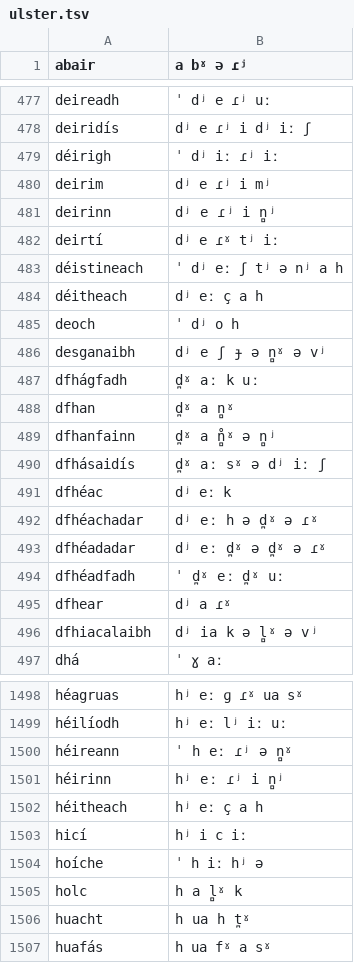
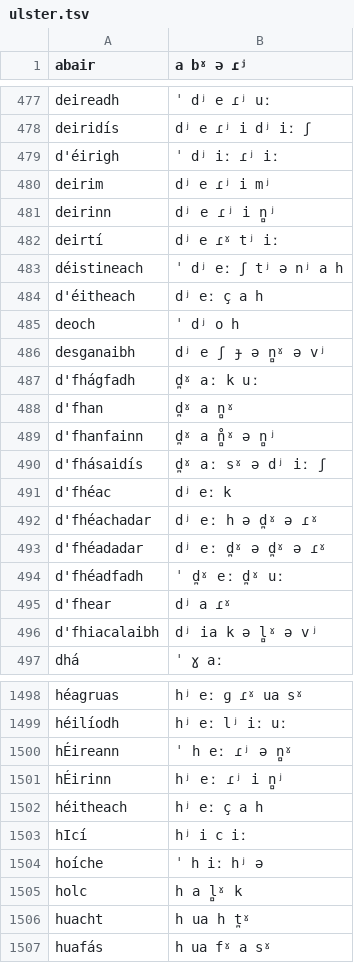
Before and after one commit to jimregan/irish-asr-data, a TSV file: pron/ulster.tsv, drawn as a sheet; only a part is shown, gaps mark what is left out; the diff covers the shown part only.

Commit message:
restore apos

```diff
--- a/pron/ulster.tsv
+++ b/pron/ulster.tsv
@@ -478,3 +478,3 @@ deireadh	ˈ dʲ e ɾʲ uː
 deiridís	 dʲ e ɾʲ i dʲ iː ʃ
-déirigh	ˈ dʲ iː ɾʲ iː
+d'éirigh	ˈ dʲ iː ɾʲ iː
 deirim	 dʲ e ɾʲ i mʲ
@@ -483,15 +483,15 @@ deirtí	 dʲ e ɾˠ tʲ iː
 déistineach	ˈ dʲ eː ʃ tʲ ə nʲ a h
-déitheach	 dʲ eː ç a h
+d'éitheach	 dʲ eː ç a h
 deoch	ˈ dʲ o h
 desganaibh	 dʲ e ʃ ɟ ə n̻ˠ ə vʲ
-dfhágfadh	 d̪ˠ aː k uː
-dfhan	 d̪ˠ a n̻ˠ
-dfhanfainn	 d̪ˠ a n̻̊ˠ ə n̻ʲ
-dfhásaidís	 d̪ˠ aː sˠ ə dʲ iː ʃ
-dfhéac	 dʲ eː k
-dfhéachadar	 dʲ eː h ə d̪ˠ ə ɾˠ
-dfhéadadar	 dʲ eː d̪ˠ ə d̪ˠ ə ɾˠ
-dfhéadfadh	ˈ d̪ˠ eː d̪ˠ uː
-dfhear	 dʲ a ɾˠ
-dfhiacalaibh	 dʲ ia k ə l̻ˠ ə vʲ
+d'fhágfadh	 d̪ˠ aː k uː
+d'fhan	 d̪ˠ a n̻ˠ
+d'fhanfainn	 d̪ˠ a n̻̊ˠ ə n̻ʲ
+d'fhásaidís	 d̪ˠ aː sˠ ə dʲ iː ʃ
+d'fhéac	 dʲ eː k
+d'fhéachadar	 dʲ eː h ə d̪ˠ ə ɾˠ
+d'fhéadadar	 dʲ eː d̪ˠ ə d̪ˠ ə ɾˠ
+d'fhéadfadh	ˈ d̪ˠ eː d̪ˠ uː
+d'fhear	 dʲ a ɾˠ
+d'fhiacalaibh	 dʲ ia k ə l̻ˠ ə vʲ
 dhá	ˈ ɣ aː
@@ -1499,6 +1499,6 @@ héagruas	 hʲ eː ɡ ɾˠ ua sˠ
 héilíodh	 hʲ eː lʲ iː uː
-héireann	ˈ h eː ɾʲ ə n̻ˠ
-héirinn	 hʲ eː ɾʲ i n̻ʲ
+hÉireann	ˈ h eː ɾʲ ə n̻ˠ
+hÉirinn	 hʲ eː ɾʲ i n̻ʲ
 héitheach	 hʲ eː ç a h
-hicí	 hʲ i c iː
+hIcí	 hʲ i c iː
 hoíche	ˈ h iː hʲ ə
```
Also changed, not shown: 37 edited cells elsewhere in this file.
